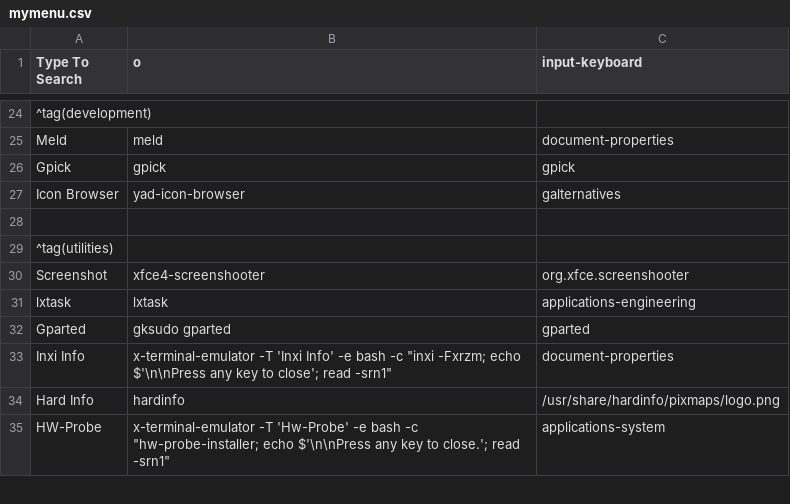
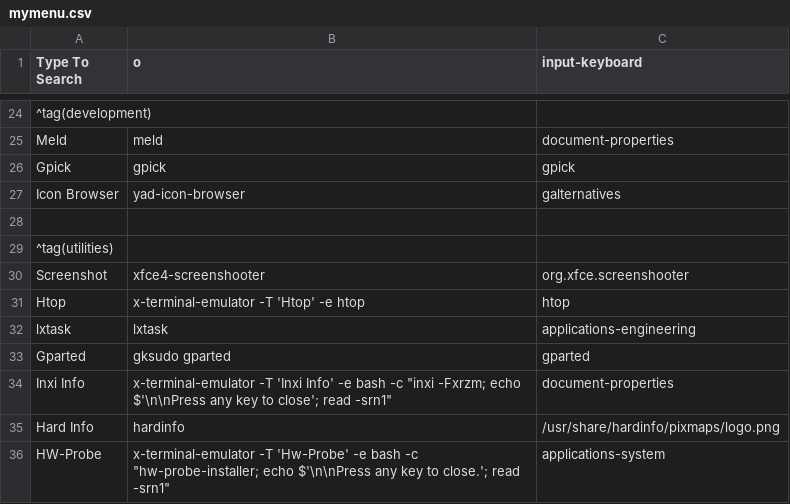
Before and after one commit to sleekmason/Lilidog-Minimal, a CSV file: config/includes.chroot_after_packages/etc/skel/.config/jgmenu/mymenu.csv, drawn as a sheet; only a part is shown, gaps mark what is left out; the diff names each change by its address in the sheet, - before the commit and + after, or states it on an @@ line.

Commit message:
Added htop to Utilities Menu.

```diff
--- a/config/includes.chroot_after_packages/etc/skel/.config/jgmenu/mymenu.csv
+++ b/config/includes.chroot_after_packages/etc/skel/.config/jgmenu/mymenu.csv
+row 31: Htop | x-terminal-emulator -T 'Htop' -e htop | htop
```
